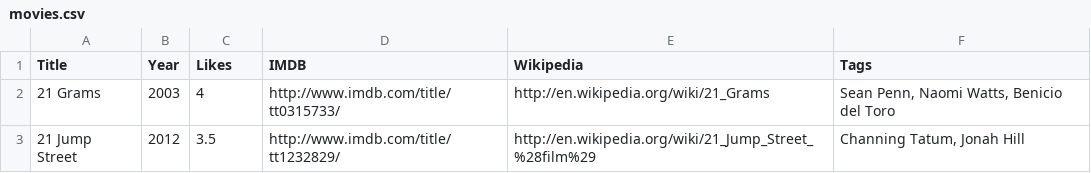
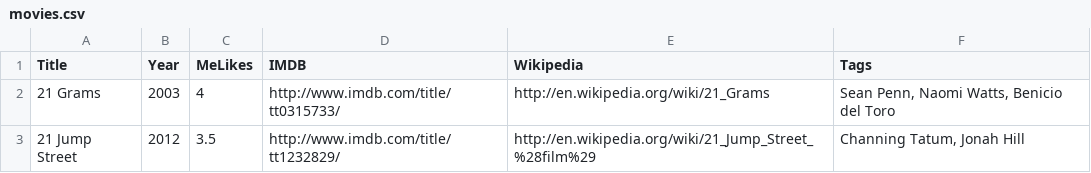
Before and after one commit to prmkbr/data_pkgs, a CSV file: data/movies.csv, drawn as a sheet; only a part is shown.

Commit message:
Likes -> MeLikes

```diff
--- a/data/movies.csv
+++ b/data/movies.csv
@@ -1,2 +1,2 @@
-Title,Year,Likes,IMDB,Wikipedia,Tags
+Title,Year,MeLikes,IMDB,Wikipedia,Tags
 21 Grams,2003,4,http://www.imdb.com/title/tt0315733/,http://en.wikipedia.org/wiki/21_Grams,"Sean Penn, Naomi Watts, Benicio del Toro"
```
Also changed, not shown: 1 other file.
